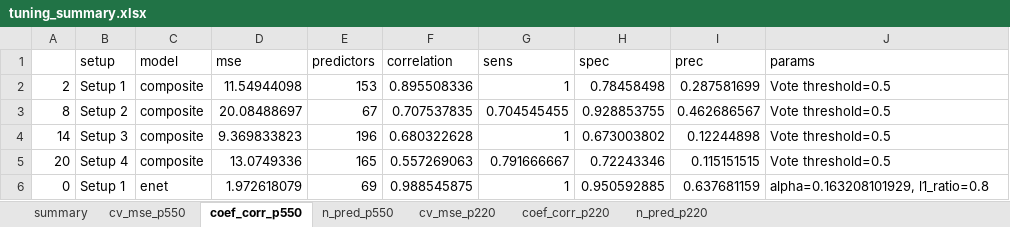
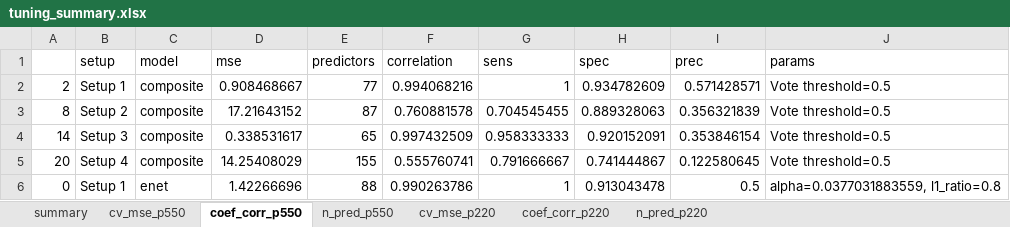
Before and after one commit to SivoDaskalov/net-reg-dissertation, an Excel workbook: python/results/tuning_summary.xlsx, sheet coef_corr_p550, drawn as a sheet; only a part is shown; values as stored, in another font and other column widths than the file's, no borders; the diff covers the shown part only; the diff names each change by its address in the sheet, - before the commit and + after, or states it on an @@ line.

Commit message:
Optimal GBLasso params updated

```diff
--- a/python/results/tuning_summary.xlsx (sheet coef_corr_p550)
+++ b/python/results/tuning_summary.xlsx (sheet coef_corr_p550)
-D2 (mse): 11.54944098
+D2 (mse): 0.908468667
-E2 (predictors): 153
+E2 (predictors): 77
-F2 (correlation): 0.895508336
+F2 (correlation): 0.994068216
-H2 (spec): 0.78458498
+H2 (spec): 0.934782609
-I2 (prec): 0.287581699
+I2 (prec): 0.571428571
-D3 (mse): 20.08488697
+D3 (mse): 17.21643152
-E3 (predictors): 67
+E3 (predictors): 87
-F3 (correlation): 0.707537835
+F3 (correlation): 0.760881578
-H3 (spec): 0.928853755
+H3 (spec): 0.889328063
-I3 (prec): 0.462686567
+I3 (prec): 0.356321839
-D4 (mse): 9.369833823
+D4 (mse): 0.338531617
-E4 (predictors): 196
+E4 (predictors): 65
-F4 (correlation): 0.680322628
+F4 (correlation): 0.997432509
-G4 (sens): 1
+G4 (sens): 0.958333333
-H4 (spec): 0.673003802
+H4 (spec): 0.920152091
-I4 (prec): 0.12244898
+I4 (prec): 0.353846154
-D5 (mse): 13.0749336
+D5 (mse): 14.25408029
-E5 (predictors): 165
+E5 (predictors): 155
-F5 (correlation): 0.557269063
+F5 (correlation): 0.555760741
-H5 (spec): 0.72243346
+H5 (spec): 0.741444867
-I5 (prec): 0.115151515
+I5 (prec): 0.122580645
-D6 (mse): 1.972618079
+D6 (mse): 1.42266696
-E6 (predictors): 69
+E6 (predictors): 88
-F6 (correlation): 0.988545875
+F6 (correlation): 0.990263786
-H6 (spec): 0.950592885
+H6 (spec): 0.913043478
-I6 (prec): 0.637681159
+I6 (prec): 0.5
-J6 (params): alpha=0.163208101929, l1_ratio=0.8
+J6 (params): alpha=0.0377031883559, l1_ratio=0.8
```
Also changed, not shown: 102 edited cells elsewhere in this sheet, sheet summary, sheet cv_mse_p220, sheet cv_mse_p550, sheet coef_corr_p220, sheet n_pred_p220, sheet n_pred_p550, hidden cells, charts or pictures, 2 other files.
